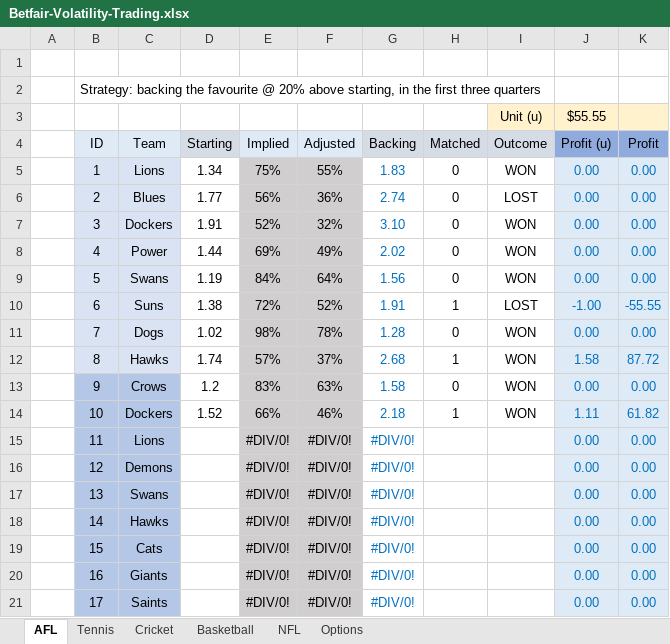
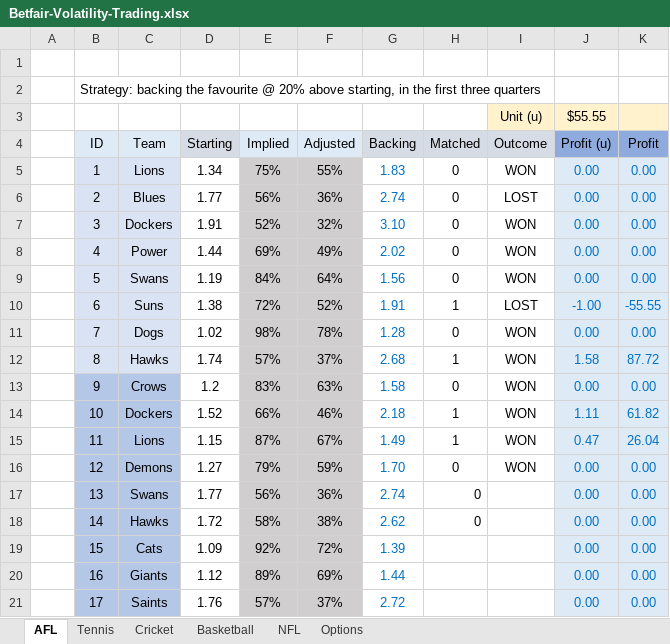
Before and after one commit to zazwaz12/BetfairExcel, an Excel workbook: Betfair-Volatility-Trading.xlsx, sheet AFL, drawn as a sheet; values as stored, in another font and other column widths than the file's, no borders; the diff names each change by its address in the sheet, - before the commit and + after, or states it on an @@ line.

```diff
--- a/Betfair-Volatility-Trading.xlsx (sheet AFL)
+++ b/Betfair-Volatility-Trading.xlsx (sheet AFL)
-D15 (Starting): (empty)
+D15 (Starting): 1.15
-E15 (Implied): #DIV/0!
+E15 (Implied): 87%
-F15 (Adjusted): #DIV/0!
+F15 (Adjusted): 67%
-G15 (Backing): #DIV/0!
+G15 (Backing): 1.49
-H15 (Matched): (empty)
+H15 (Matched): 1
-I15:I16 (Outcome): (empty)
+I15:I16 (Outcome): WON
-J15 (Profit (u)): 0.00
+J15 (Profit (u)): 0.47
-K15 (Profit): 0.00
+K15 (Profit): 26.04
-D16 (Starting): (empty)
+D16 (Starting): 1.27
-E16 (Implied): #DIV/0!
+E16 (Implied): 79%
-F16 (Adjusted): #DIV/0!
+F16 (Adjusted): 59%
-G16 (Backing): #DIV/0!
+G16 (Backing): 1.70
-H16:H18 (Matched): (empty)
+H16:H18 (Matched): 0
-D17 (Starting): (empty)
+D17 (Starting): 1.77
-E17 (Implied): #DIV/0!
+E17 (Implied): 56%
-F17 (Adjusted): #DIV/0!
+F17 (Adjusted): 36%
-G17 (Backing): #DIV/0!
+G17 (Backing): 2.74
-D18 (Starting): (empty)
+D18 (Starting): 1.72
-E18 (Implied): #DIV/0!
+E18 (Implied): 58%
-F18 (Adjusted): #DIV/0!
+F18 (Adjusted): 38%
-G18 (Backing): #DIV/0!
+G18 (Backing): 2.62
-D19 (Starting): (empty)
+D19 (Starting): 1.09
-E19 (Implied): #DIV/0!
+E19 (Implied): 92%
-F19 (Adjusted): #DIV/0!
+F19 (Adjusted): 72%
-G19 (Backing): #DIV/0!
+G19 (Backing): 1.39
-D20 (Starting): (empty)
+D20 (Starting): 1.12
-E20 (Implied): #DIV/0!
+E20 (Implied): 89%
-F20 (Adjusted): #DIV/0!
+F20 (Adjusted): 69%
-G20 (Backing): #DIV/0!
+G20 (Backing): 1.44
-D21 (Starting): (empty)
+D21 (Starting): 1.76
-E21 (Implied): #DIV/0!
+E21 (Implied): 57%
-F21 (Adjusted): #DIV/0!
+F21 (Adjusted): 37%
-G21 (Backing): #DIV/0!
+G21 (Backing): 2.72
```
Also changed, not shown: sheet Tennis.
